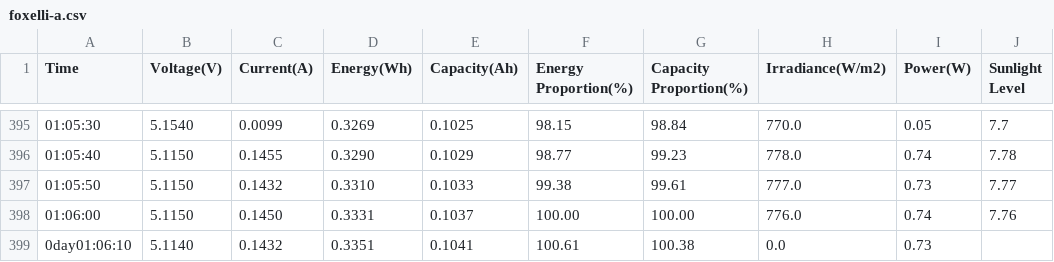
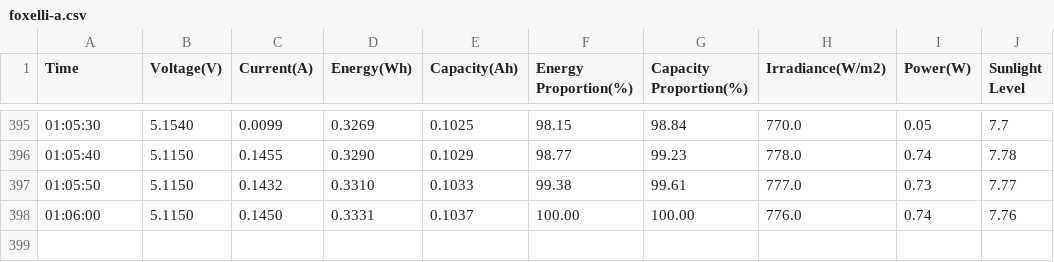
Before and after one commit to jonstokes/solar_converter, a CSV file: output/1/foxelli-a.csv, drawn as a sheet; only a part is shown, gaps mark what is left out; the diff names each change by its address in the sheet, - before the commit and + after, or states it on an @@ line.

```diff
--- a/output/1/foxelli-a.csv
+++ b/output/1/foxelli-a.csv
-row 399: 0day01:06:10 | 5.1140 | 0.1432 | 0.3351 | 0.1041 | 100.61 | 100.38 | 0.0 | 0.73
```
Also changed, not shown: output/1/bigblue-a.csv, output/1/xdragon-a.csv, 6 other files.
